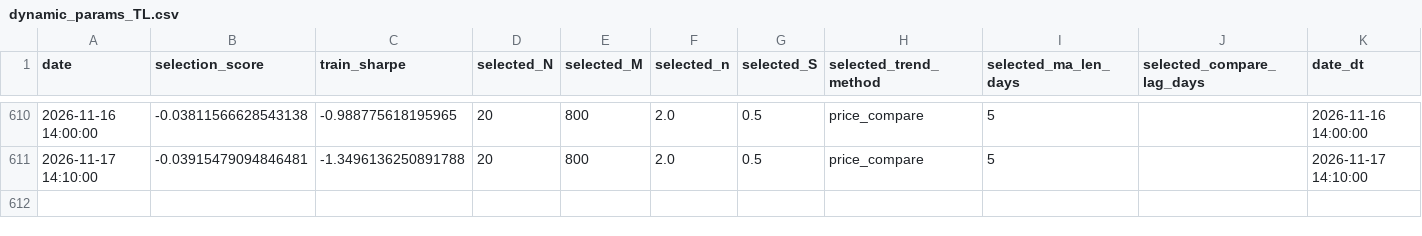
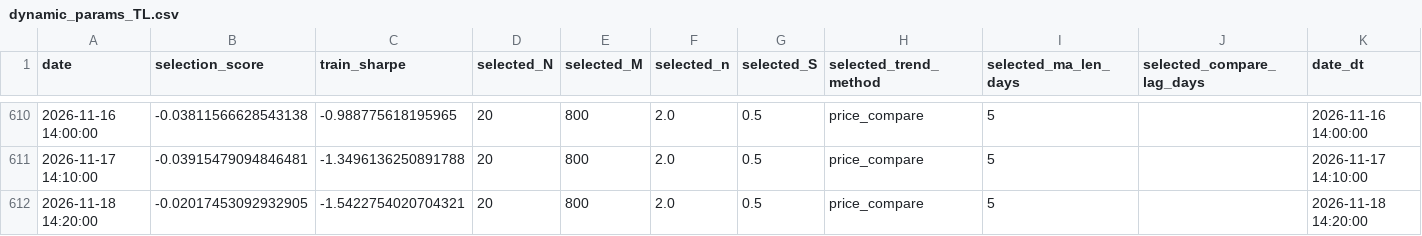
Before and after one commit to ericxuzhesheng/QRS-Based-Timing-Strategy-for-Chinese-Government-Bond-Futures, a CSV file: results/tables/dynamic_params_TL.csv, drawn as a sheet; only a part is shown, gaps mark what is left out.

```diff
--- a/results/tables/dynamic_params_TL.csv
+++ b/results/tables/dynamic_params_TL.csv
@@ -611 +611,2 @@
 2026-11-17 14:10:00,-0.03915479094846481,-1.3496136250891788,20,800,2.0,0.5,price_compare,5,,2026-11-17 14:10:00
+2026-11-18 14:20:00,-0.02017453092932905,-1.5422754020704321,20,800,2.0,0.5,price_compare,5,,2026-11-18 14:20:00
```
Also changed, not shown: results/tables/backtest_summary_T.csv, results/tables/backtest_summary_dynamic_T.csv, 53 other files.
